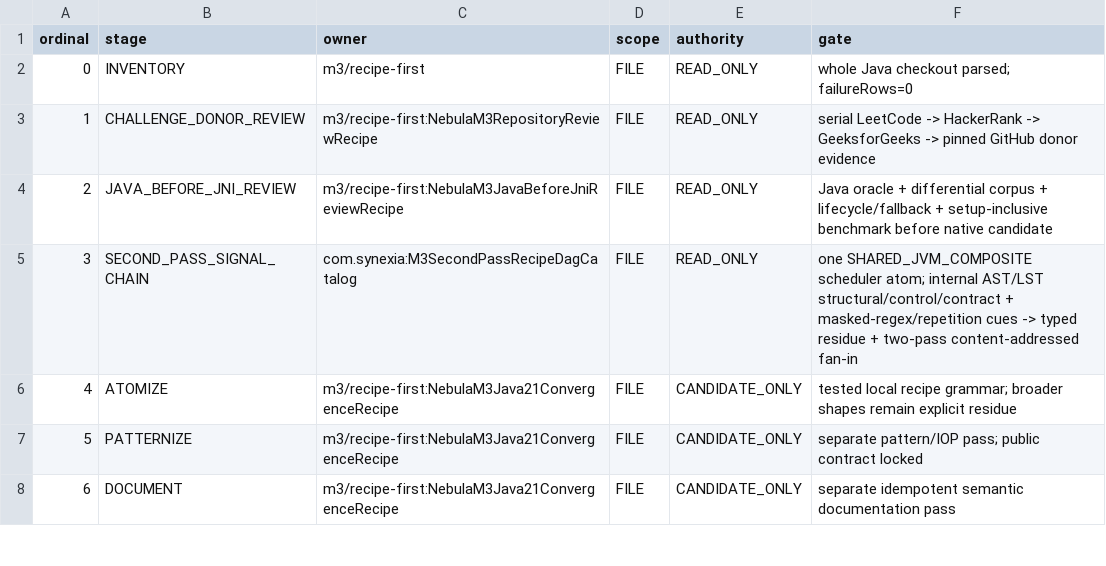
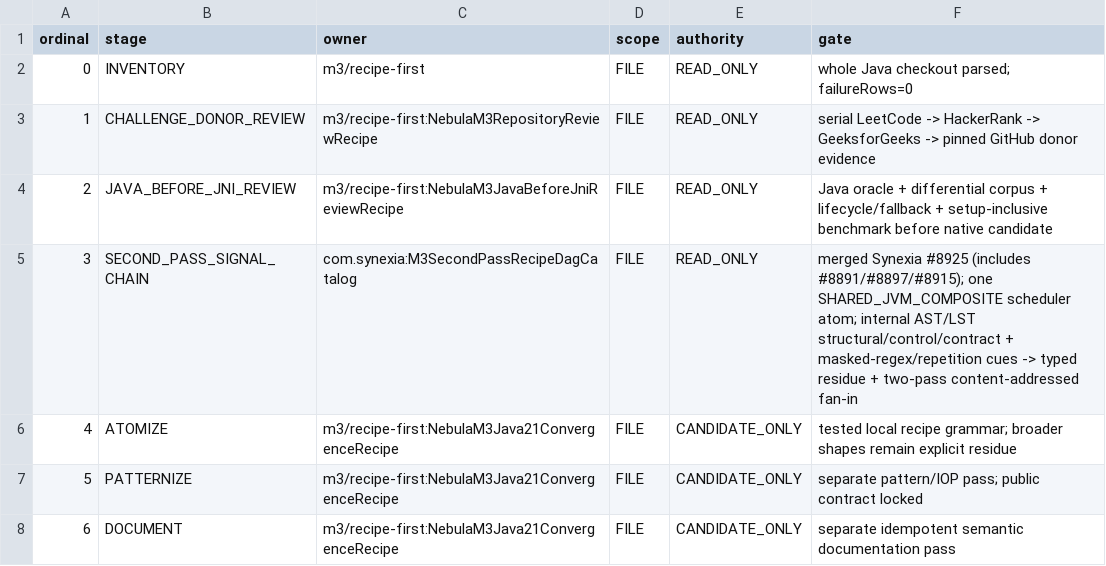
Before and after one commit to hsoliwal/nebula, a TSV file: m3/convergence/PLAN.tsv, drawn as a sheet; only a part is shown.

Commit message:
chore(m3): record canonical second-pass integration in convergence plan

```diff
--- a/m3/convergence/PLAN.tsv
+++ b/m3/convergence/PLAN.tsv
@@ -4,3 +4,3 @@ ordinal	stage	owner	scope	authority	gate
 2	JAVA_BEFORE_JNI_REVIEW	m3/recipe-first:NebulaM3JavaBeforeJniReviewRecipe	FILE	READ_ONLY	Java oracle + differential corpus + lifecycle/fallback + setup-inclusive benchmark before native candidate
-3	SECOND_PASS_SIGNAL_CHAIN	com.synexia:M3SecondPassRecipeDagCatalog	FILE	READ_ONLY	one SHARED_JVM_COMPOSITE scheduler atom; internal AST/LST structural/control/contract + masked-regex/repetition cues -> typed residue + two-pass content-addressed fan-in
+3	SECOND_PASS_SIGNAL_CHAIN	com.synexia:M3SecondPassRecipeDagCatalog	FILE	READ_ONLY	merged Synexia #8925 (includes #8891/#8897/#8915); one SHARED_JVM_COMPOSITE scheduler atom; internal AST/LST structural/control/contract + masked-regex/repetition cues -> typed residue + two-pass content-addressed fan-in
 4	ATOMIZE	m3/recipe-first:NebulaM3Java21ConvergenceRecipe	FILE	CANDIDATE_ONLY	tested local recipe grammar; broader shapes remain explicit residue
```
